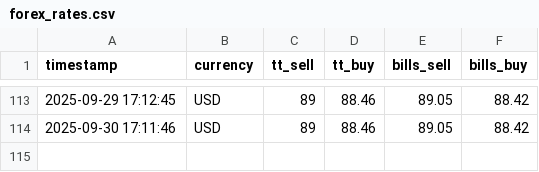
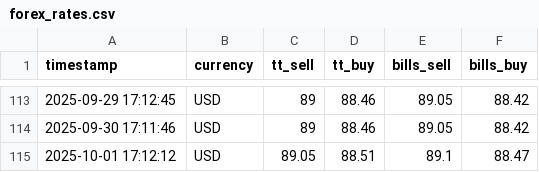
Before and after one commit to sudo87/iob-tt-rates, a CSV file: data/forex_rates.csv, drawn as a sheet; only a part is shown, gaps mark what is left out.

```diff
--- a/data/forex_rates.csv
+++ b/data/forex_rates.csv
@@ -114 +114,2 @@ timestamp,currency,tt_sell,tt_buy,bills_sell,bills_buy
 2025-09-30 17:11:46,USD,89,88.46,89.05,88.42
+2025-10-01 17:12:12,USD,89.05,88.51,89.1,88.47
```
